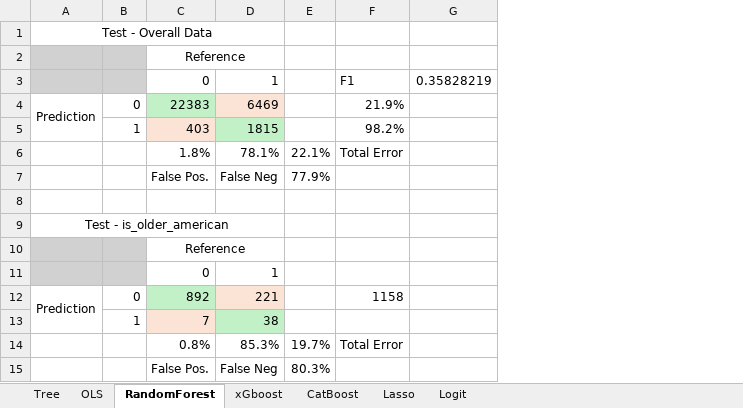
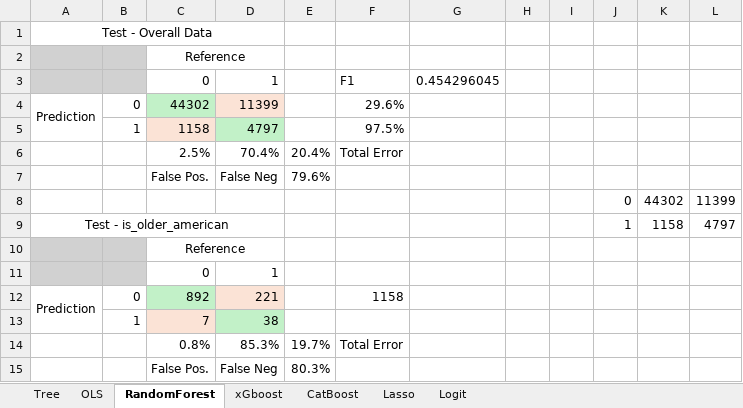
Before and after one commit to mamor300/MachineLearningProject_Group1, an Excel workbook: ConfusionMatrices.xlsx, sheet RandomForest, drawn as a sheet; values as stored, in another font and other column widths than the file's, no borders; removed rows and columns are numbered as before the commit, all else as after; the diff names each change by its address in the sheet, - before the commit and + after, or states it on an @@ line.

```diff
--- a/ConfusionMatrices.xlsx (sheet RandomForest)
+++ b/ConfusionMatrices.xlsx (sheet RandomForest)
-column G, row 3: 0.35828219
+column G, row 3: 0.454296045
+column H, empty
+column I, empty
+column J, rows 8-9: 0 | 1
+column K, rows 8-9: 44302 | 1158
+column L, rows 8-9: 11399 | 4797
-C4: 22383
+C4: 44302
-D4: 6469
+D4: 11399
-F4: 21.9%
+F4: 29.6%
-row 5:  | 1 | 403 | 1815 |  | 98.2%
-row 6:  |  | 1.8% | 78.1% | 22.1% | Total Error
+row 5:  | 1 | 1158 | 4797 |  | 97.5%
+row 6:  |  | 2.5% | 70.4% | 20.4% | Total Error
-E7: 77.9%
+E7: 79.6%
-row 8: (empty)
+row 8:  |  |  |  |  |  |  |  |  | 0 | 44302 | 11399
```
Also changed, not shown: 7 other files.
